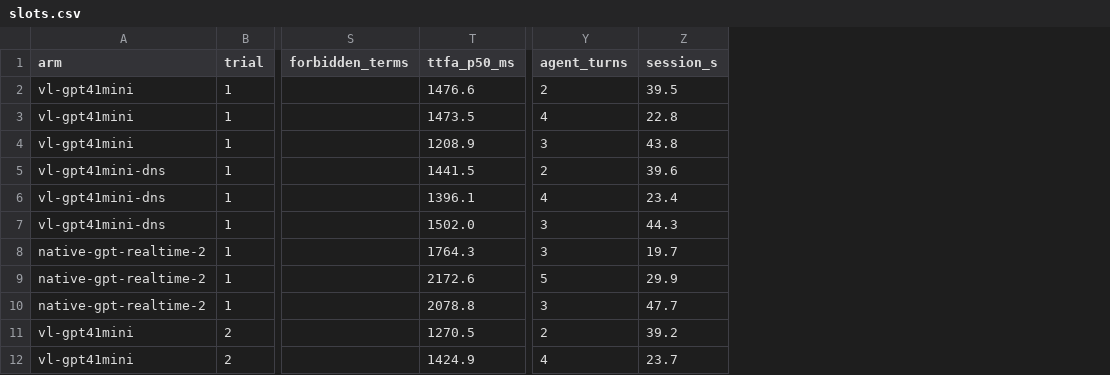
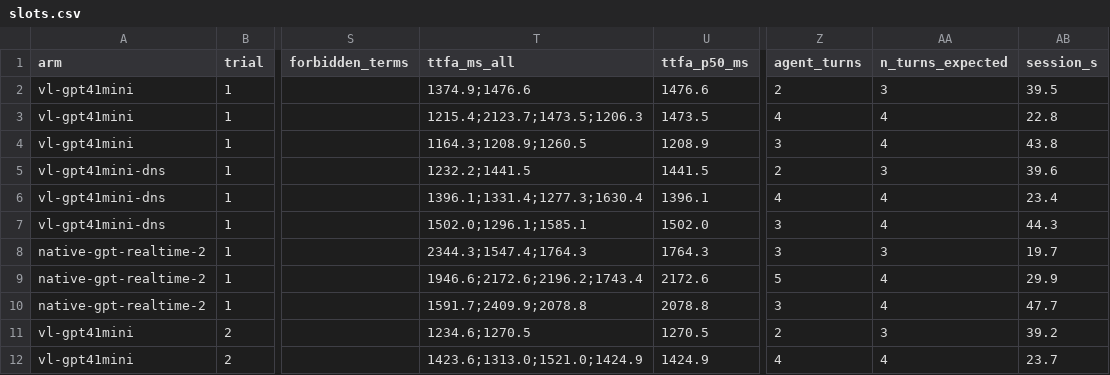
Before and after one commit to duguetlabs/openfon, a CSV file: bench/quality/results/slots.csv, drawn as a sheet; only a part is shown, gaps mark what is left out; the diff names each change by its address in the sheet, - before the commit and + after, or states it on an @@ line.

```diff
--- a/bench/quality/results/slots.csv
+++ b/bench/quality/results/slots.csv
+column T (ttfa_ms_all), rows 2-12: 1374.9;1476.6 | 1215.4;2123.7;1473.5;1206.3 | 1164.3;1208.9;1260.5 | 1232.2;1441.5 | 1396.1;1331.4;1277.3;1630.4 | 1502.0;1296.1;1585.1 | 2344.3;1547.4;1764.3 | 1946.6;2172.6;2196.2;1743.4 | 1591.7;2409.9;2078.8 | 1234.6;1270.5 | 1423.6;1313.0;1521.0;1424.9
+column AA (n_turns_expected), rows 2-12: 3 | 4 | 4 | 3 | 4 | 4 | 3 | 4 | 4 | 3 | 4
```
Also changed, not shown: bench/quality/results/summary.csv, bench/quality/results/summary_per_run.csv, 6 other files.
